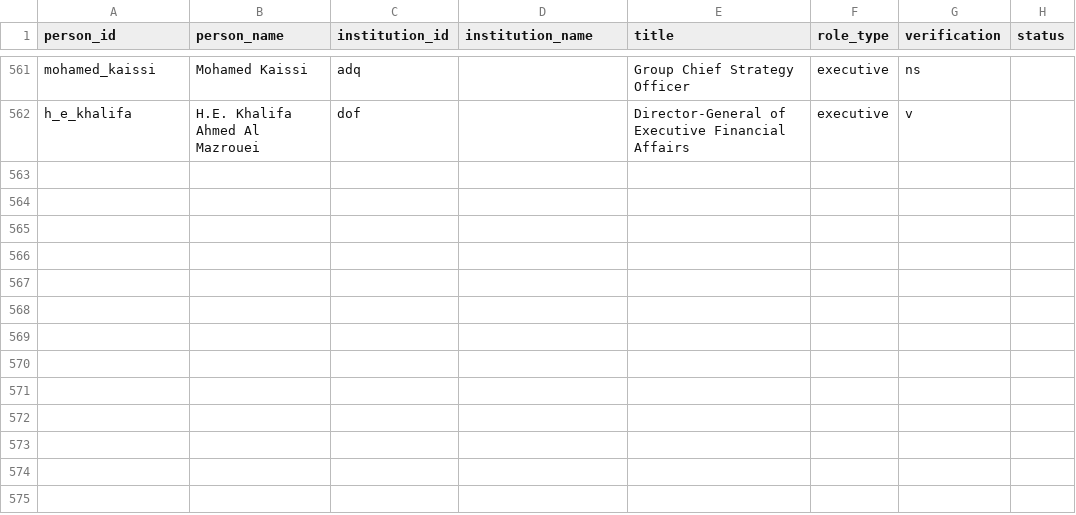
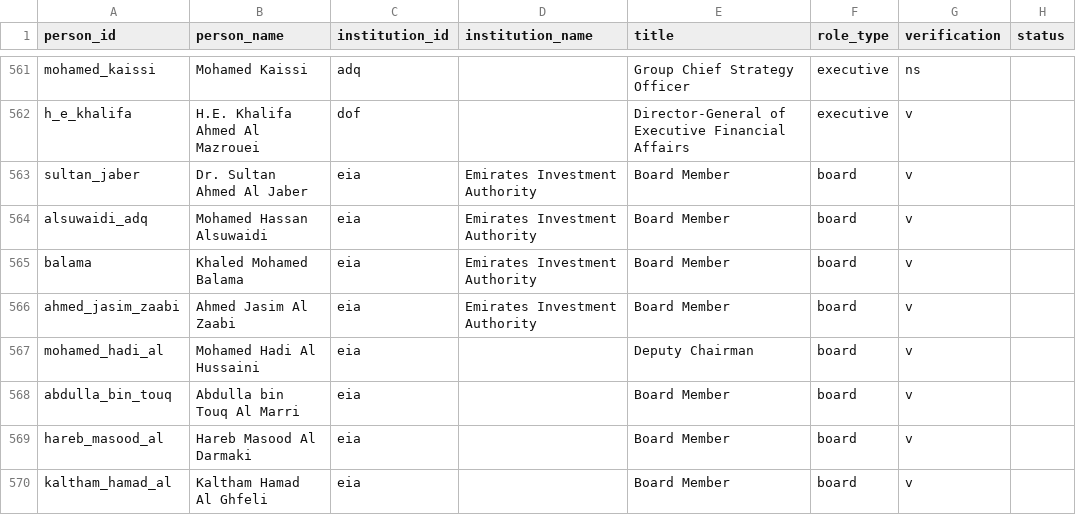
Before and after one commit to qizhangumich/power_network, a CSV file: data/roles.csv, drawn as a sheet; only a part is shown, gaps mark what is left out.

```diff
--- a/data/roles.csv
+++ b/data/roles.csv
@@ -562 +562,9 @@ mohamed_kaissi,Mohamed Kaissi,adq,,Group Chief Strategy Officer,executive,ns
 h_e_khalifa,H.E. Khalifa Ahmed Al Mazrouei,dof,,Director-General of Executive Financial Affairs,executive,v
+sultan_jaber,Dr. Sultan Ahmed Al Jaber,eia,Emirates Investment Authority,Board Member,board,v,
+alsuwaidi_adq,Mohamed Hassan Alsuwaidi,eia,Emirates Investment Authority,Board Member,board,v,
+balama,Khaled Mohamed Balama,eia,Emirates Investment Authority,Board Member,board,v,
+ahmed_jasim_zaabi,Ahmed Jasim Al Zaabi,eia,Emirates Investment Authority,Board Member,board,v,
+mohamed_hadi_al,Mohamed Hadi Al Hussaini,eia,,Deputy Chairman,board,v
+abdulla_bin_touq,Abdulla bin Touq Al Marri,eia,,Board Member,board,v
+hareb_masood_al,Hareb Masood Al Darmaki,eia,,Board Member,board,v
+kaltham_hamad_al,Kaltham Hamad Al Ghfeli,eia,,Board Member,board,v
```
Also changed, not shown: data/backfill_queue.csv, data/ownership.csv, 15 other files.
